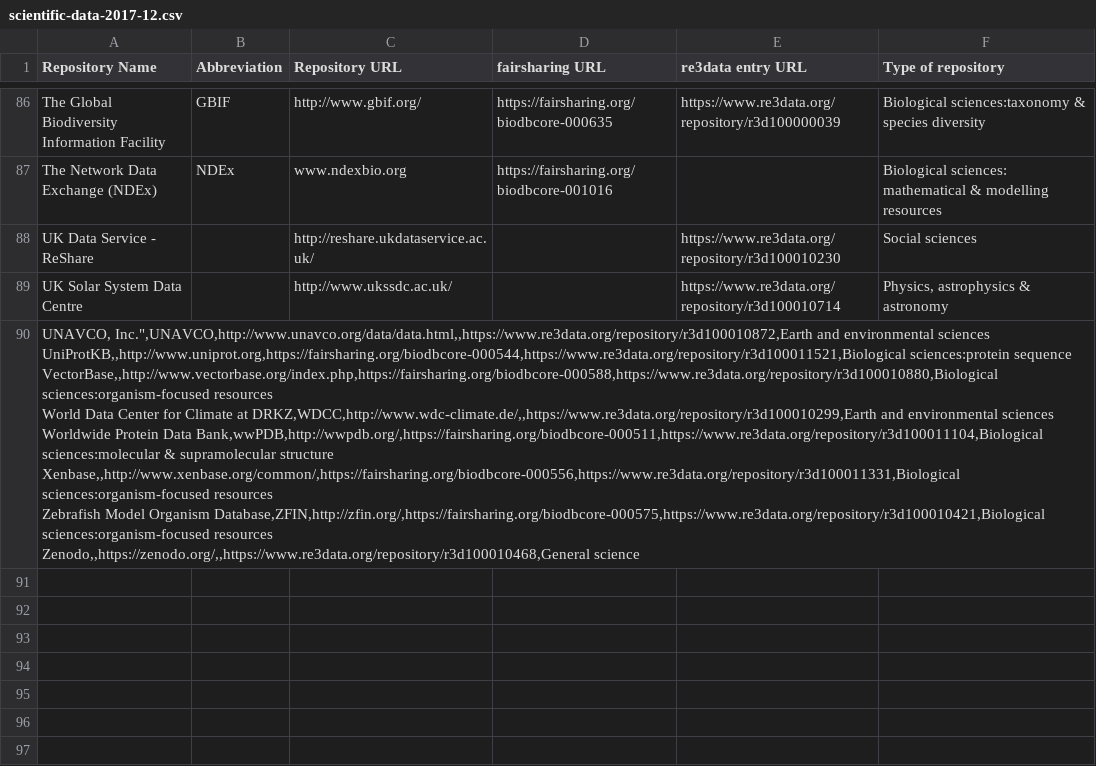
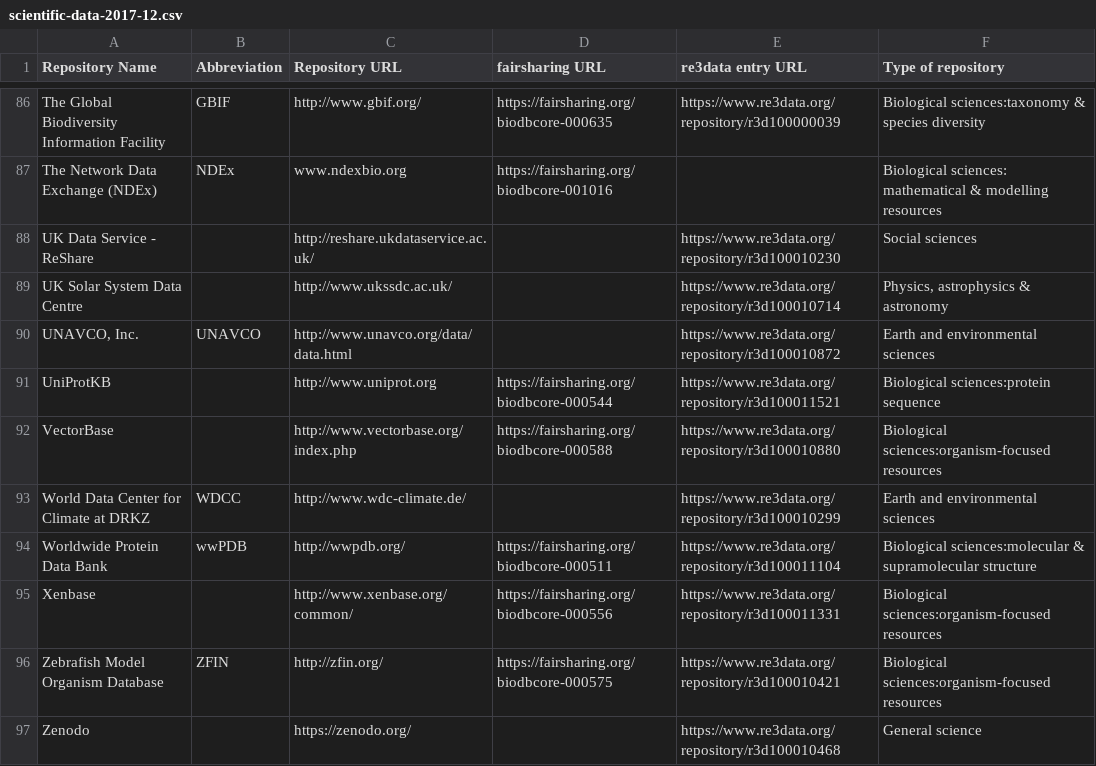
Before and after one commit to datacite/recommended-repositories, a CSV file: journals/scientific-data/scientific-data-2017-12.csv, drawn as a sheet; only a part is shown, gaps mark what is left out.

Commit message:
close quote

```diff
--- a/journals/scientific-data/scientific-data-2017-12.csv
+++ b/journals/scientific-data/scientific-data-2017-12.csv
@@ -89,10 +89,9 @@ UK Data Service - ReShare,,http://reshare.ukdataservice.ac.uk/,,https://www.re3d
 UK Solar System Data Centre,,http://www.ukssdc.ac.uk/,,https://www.re3data.org/repository/r3d100010714,"Physics, astrophysics & astronomy"
-"UNAVCO, Inc."",UNAVCO,http://www.unavco.org/data/data.html,,https://www.re3data.org/repository/r3d100010872,Earth and environmental sciences
-UniProtKB,,http://www.uniprot.org,https://fairsharing.org/biodbcore-000544,https://www.re3data.org/repository/r3d100011521,Biological sciences:protein sequence
-VectorBase,,http://www.vectorbase.org/index.php,https://fairsharing.org/biodbcore-000588,https://www.re3data.org/repository/r3d100010880,Biological sciences:organism-focused resources
-World Data Center for Climate at DRKZ,WDCC,http://www.wdc-climate.de/,,https://www.re3data.org/repository/r3d100010299,Earth and environmental sciences
-Worldwide Protein Data Bank,wwPDB,http://wwpdb.org/,https://fairsharing.org/biodbcore-000511,https://www.re3data.org/repository/r3d100011104,Biological sciences:molecular & supramolecular structure
-Xenbase,,http://www.xenbase.org/common/,https://fairsharing.org/biodbcore-000556,https://www.re3data.org/repository/r3d100011331,Biological sciences:organism-focused resources
-Zebrafish Model Organism Database,ZFIN,http://zfin.org/,https://fairsharing.org/biodbcore-000575,https://www.re3data.org/repository/r3d100010421,Biological sciences:organism-focused resources
-Zenodo,,https://zenodo.org/,,https://www.re3data.org/repository/r3d100010468,General science
-
+"UNAVCO, Inc.",UNAVCO,http://www.unavco.org/data/data.html,,https://www.re3data.org/repository/r3d100010872,Earth and environmental sciences
+UniProtKB,,http://www.uniprot.org,https://fairsharing.org/biodbcore-000544,https://www.re3data.org/repository/r3d100011521,Biological sciences:protein sequence
+VectorBase,,http://www.vectorbase.org/index.php,https://fairsharing.org/biodbcore-000588,https://www.re3data.org/repository/r3d100010880,Biological sciences:organism-focused resources
+World Data Center for Climate at DRKZ,WDCC,http://www.wdc-climate.de/,,https://www.re3data.org/repository/r3d100010299,Earth and environmental sciences
+Worldwide Protein Data Bank,wwPDB,http://wwpdb.org/,https://fairsharing.org/biodbcore-000511,https://www.re3data.org/repository/r3d100011104,Biological sciences:molecular & supramolecular structure
+Xenbase,,http://www.xenbase.org/common/,https://fairsharing.org/biodbcore-000556,https://www.re3data.org/repository/r3d100011331,Biological sciences:organism-focused resources
+Zebrafish Model Organism Database,ZFIN,http://zfin.org/,https://fairsharing.org/biodbcore-000575,https://www.re3data.org/repository/r3d100010421,Biological sciences:organism-focused resources
+Zenodo,,https://zenodo.org/,,https://www.re3data.org/repository/r3d100010468,General science
```
